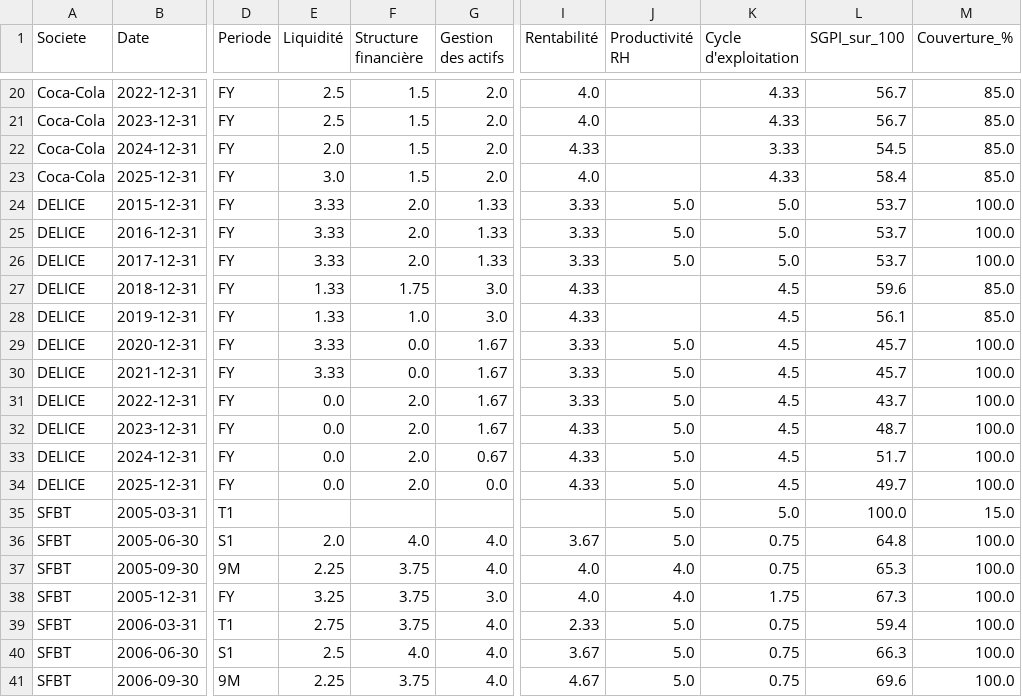
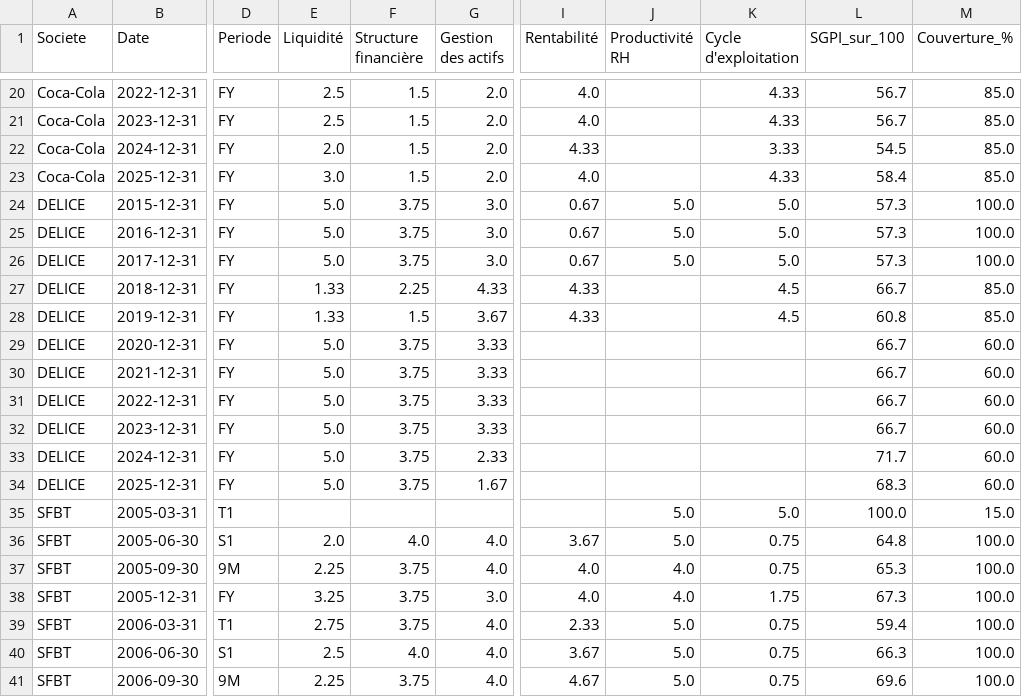
Before and after one commit to bahamouldi/pfe_malik, a CSV file: data/processed/sgpi.csv, drawn as a sheet; only a part is shown, gaps mark what is left out; the diff names each change by its address in the sheet, - before the commit and + after, or states it on an @@ line.

Commit message:
feat: mise à jour complète — ML horizon, rapport PBI, figures web, perimetre.py
- ML: metrics par horizon (1Q, S1, 9M, FY), prévisions étendues
- Rapport: Annexes, Chapitres 2-4, Conclusion, Résumé révisés
- Figures: ml_horizon, 7 pages PBI, 5 dashboards web, liquidité, efficacité, croissance
- src/perimetre.py ajouté (périmètre d'analyse)
- ratios.py, ml_forecast.py, run_all.py, test_pipeline.py mis à jour
- rapport.zip ajouté (archive complète)
- Données: ratios, SGPI, concepts_matrix, ml_metrics/predictions/forecasts

```diff
--- a/data/processed/sgpi.csv
+++ b/data/processed/sgpi.csv
-E24:E26 (Liquidité): 3.33
+E24:E26 (Liquidité): 5.0
-F24:F26 (Structure financière): 2.0
+F24:F26 (Structure financière): 3.75
-G24:G26 (Gestion des actifs): 1.33
+G24:G26 (Gestion des actifs): 3.0
-I24:I26 (Rentabilité): 3.33
+I24:I26 (Rentabilité): 0.67
-L24:L26 (SGPI_sur_100): 53.7
+L24:L26 (SGPI_sur_100): 57.3
-F27 (Structure financière): 1.75
+F27 (Structure financière): 2.25
-G27 (Gestion des actifs): 3.0
+G27 (Gestion des actifs): 4.33
-L27 (SGPI_sur_100): 59.6
+L27 (SGPI_sur_100): 66.7
-F28 (Structure financière): 1.0
+F28 (Structure financière): 1.5
-G28 (Gestion des actifs): 3.0
+G28 (Gestion des actifs): 3.67
-L28 (SGPI_sur_100): 56.1
+L28 (SGPI_sur_100): 60.8
-E29:E30 (Liquidité): 3.33
+E29:E30 (Liquidité): 5.0
-F29:F30 (Structure financière): 0.0
+F29:F30 (Structure financière): 3.75
-G29:G32 (Gestion des actifs): 1.67
+G29:G32 (Gestion des actifs): 3.33
-I29:I31 (Rentabilité): 3.33
+I29:I31 (Rentabilité): (empty)
-J29:J34 (Productivité RH): 5.0
+J29:J34 (Productivité RH): (empty)
-K29:K34 (Cycle d'exploitation): 4.5
+K29:K34 (Cycle d'exploitation): (empty)
-L29:L30 (SGPI_sur_100): 45.7
+L29:L30 (SGPI_sur_100): 66.7
-M29:M34 (Couverture_%): 100.0
+M29:M34 (Couverture_%): 60.0
-E31:E34 (Liquidité): 0.0
+E31:E34 (Liquidité): 5.0
-F31:F34 (Structure financière): 2.0
+F31:F34 (Structure financière): 3.75
-L31 (SGPI_sur_100): 43.7
+L31 (SGPI_sur_100): 66.7
-I32:I34 (Rentabilité): 4.33
+I32:I34 (Rentabilité): (empty)
-L32 (SGPI_sur_100): 48.7
+L32 (SGPI_sur_100): 66.7
-G33 (Gestion des actifs): 0.67
+G33 (Gestion des actifs): 2.33
-L33 (SGPI_sur_100): 51.7
+L33 (SGPI_sur_100): 71.7
-G34 (Gestion des actifs): 0.0
+G34 (Gestion des actifs): 1.67
-L34 (SGPI_sur_100): 49.7
+L34 (SGPI_sur_100): 68.3
```
Also changed, not shown: data/processed/concepts_matrix.csv, data/processed/ml_forecasts.csv, 38 other files.
